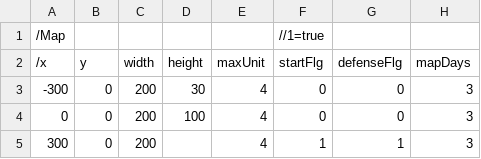
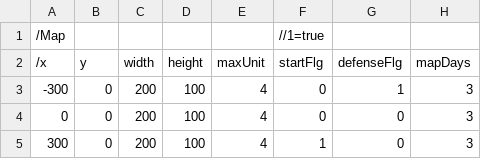
Before and after one commit to takeuchidaina/CircleProject_TowerDefense, a CSV file: Map/Map1.csv, drawn as a sheet; only a part is shown; the diff names each change by its address in the sheet, - before the commit and + after, or states it on an @@ line.

```diff
--- a/Map/Map1.csv
+++ b/Map/Map1.csv
-D3: 30
+D3: 100
-G3: 0
+G3: 1
-D5: (empty)
+D5: 100
-G5: 1
+G5: 0
```
Also changed, not shown: Map/Map3.csv, Map/Map4.csv.
